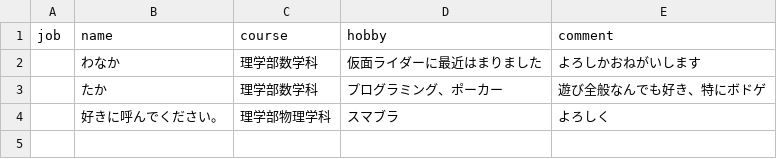
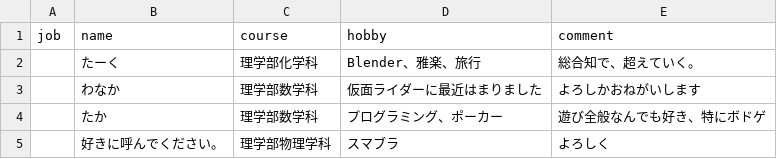
Before and after one commit to ocumcr/mcr-homepage, a CSV file: memberdata/student-2026.csv, drawn as a sheet; the diff names each change by its address in the sheet, - before the commit and + after, or states it on an @@ line.

Commit message:
入れるの忘れてた人を追加

```diff
--- a/memberdata/student-2026.csv
+++ b/memberdata/student-2026.csv
+row 2:  | たーく | 理学部化学科 | Blender、雅楽、旅行 | 総合知で、超えていく。
```
